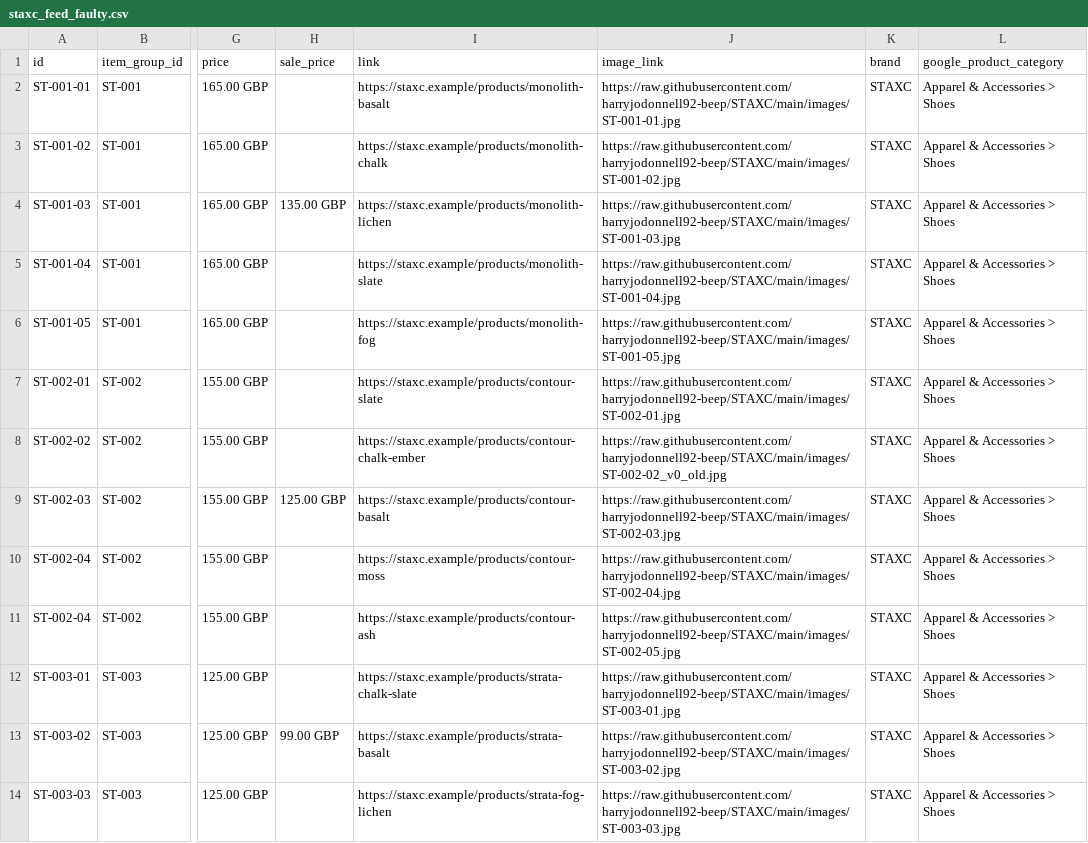
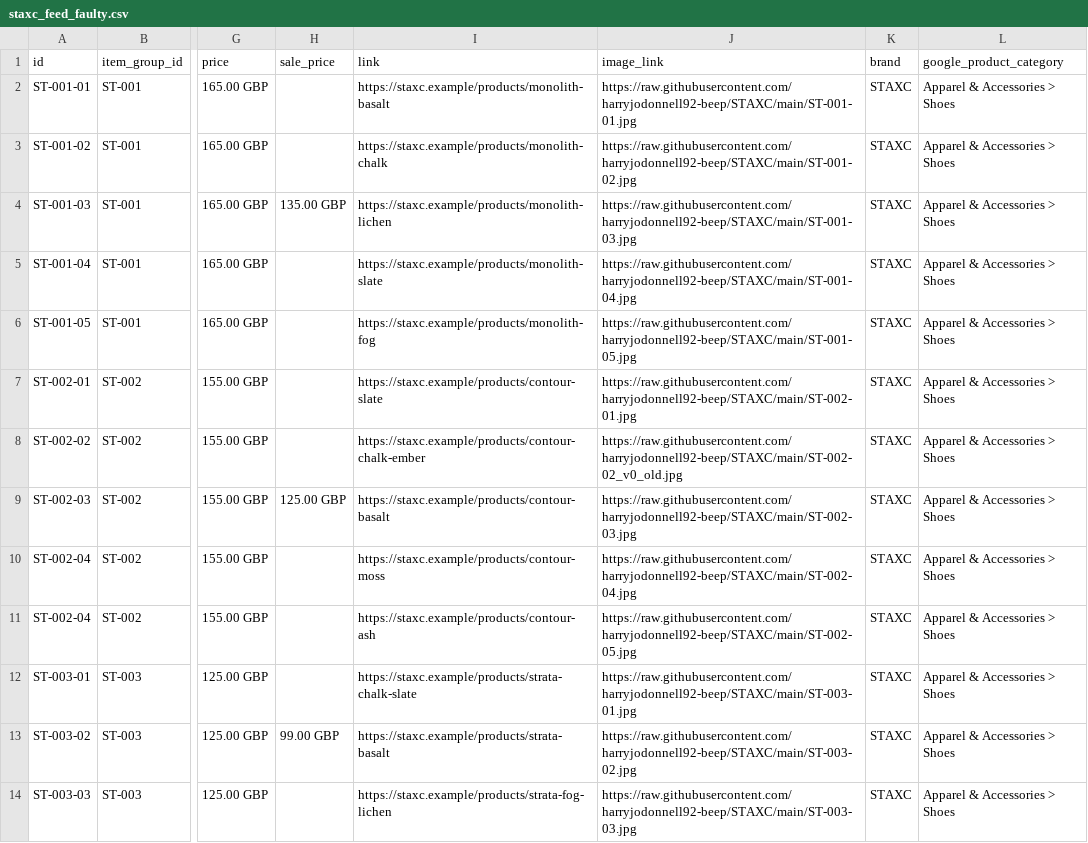
Before and after one commit to harryjodonnell92-beep/STAXC, a CSV file: staxc_feed_faulty.csv, drawn as a sheet; only a part is shown, gaps mark what is left out; the diff covers the shown part only; the diff names each change by its address in the sheet, - before the commit and + after, or states it on an @@ line.

```diff
--- a/staxc_feed_faulty.csv
+++ b/staxc_feed_faulty.csv
-J2 (image_link): https://raw.githubusercontent.com/harryjodonnell92-beep/STAXC/main/images/ST-001-01.jpg
+J2 (image_link): https://raw.githubusercontent.com/harryjodonnell92-beep/STAXC/main/ST-001-01.jpg
-J3 (image_link): https://raw.githubusercontent.com/harryjodonnell92-beep/STAXC/main/images/ST-001-02.jpg
+J3 (image_link): https://raw.githubusercontent.com/harryjodonnell92-beep/STAXC/main/ST-001-02.jpg
-J4 (image_link): https://raw.githubusercontent.com/harryjodonnell92-beep/STAXC/main/images/ST-001-03.jpg
+J4 (image_link): https://raw.githubusercontent.com/harryjodonnell92-beep/STAXC/main/ST-001-03.jpg
-J5 (image_link): https://raw.githubusercontent.com/harryjodonnell92-beep/STAXC/main/images/ST-001-04.jpg
+J5 (image_link): https://raw.githubusercontent.com/harryjodonnell92-beep/STAXC/main/ST-001-04.jpg
-J6 (image_link): https://raw.githubusercontent.com/harryjodonnell92-beep/STAXC/main/images/ST-001-05.jpg
+J6 (image_link): https://raw.githubusercontent.com/harryjodonnell92-beep/STAXC/main/ST-001-05.jpg
-J7 (image_link): https://raw.githubusercontent.com/harryjodonnell92-beep/STAXC/main/images/ST-002-01.jpg
+J7 (image_link): https://raw.githubusercontent.com/harryjodonnell92-beep/STAXC/main/ST-002-01.jpg
-J8 (image_link): https://raw.githubusercontent.com/harryjodonnell92-beep/STAXC/main/images/ST-002-02_v0_old.jpg
+J8 (image_link): https://raw.githubusercontent.com/harryjodonnell92-beep/STAXC/main/ST-002-02_v0_old.jpg
-J9 (image_link): https://raw.githubusercontent.com/harryjodonnell92-beep/STAXC/main/images/ST-002-03.jpg
+J9 (image_link): https://raw.githubusercontent.com/harryjodonnell92-beep/STAXC/main/ST-002-03.jpg
-J10 (image_link): https://raw.githubusercontent.com/harryjodonnell92-beep/STAXC/main/images/ST-002-04.jpg
+J10 (image_link): https://raw.githubusercontent.com/harryjodonnell92-beep/STAXC/main/ST-002-04.jpg
-J11 (image_link): https://raw.githubusercontent.com/harryjodonnell92-beep/STAXC/main/images/ST-002-05.jpg
+J11 (image_link): https://raw.githubusercontent.com/harryjodonnell92-beep/STAXC/main/ST-002-05.jpg
-J12 (image_link): https://raw.githubusercontent.com/harryjodonnell92-beep/STAXC/main/images/ST-003-01.jpg
+J12 (image_link): https://raw.githubusercontent.com/harryjodonnell92-beep/STAXC/main/ST-003-01.jpg
-J13 (image_link): https://raw.githubusercontent.com/harryjodonnell92-beep/STAXC/main/images/ST-003-02.jpg
+J13 (image_link): https://raw.githubusercontent.com/harryjodonnell92-beep/STAXC/main/ST-003-02.jpg
-J14 (image_link): https://raw.githubusercontent.com/harryjodonnell92-beep/STAXC/main/images/ST-003-03.jpg
+J14 (image_link): https://raw.githubusercontent.com/harryjodonnell92-beep/STAXC/main/ST-003-03.jpg
```
Also changed, not shown: 12 edited cells elsewhere in this file, staxc_feed_clean.csv, 3 other files.
